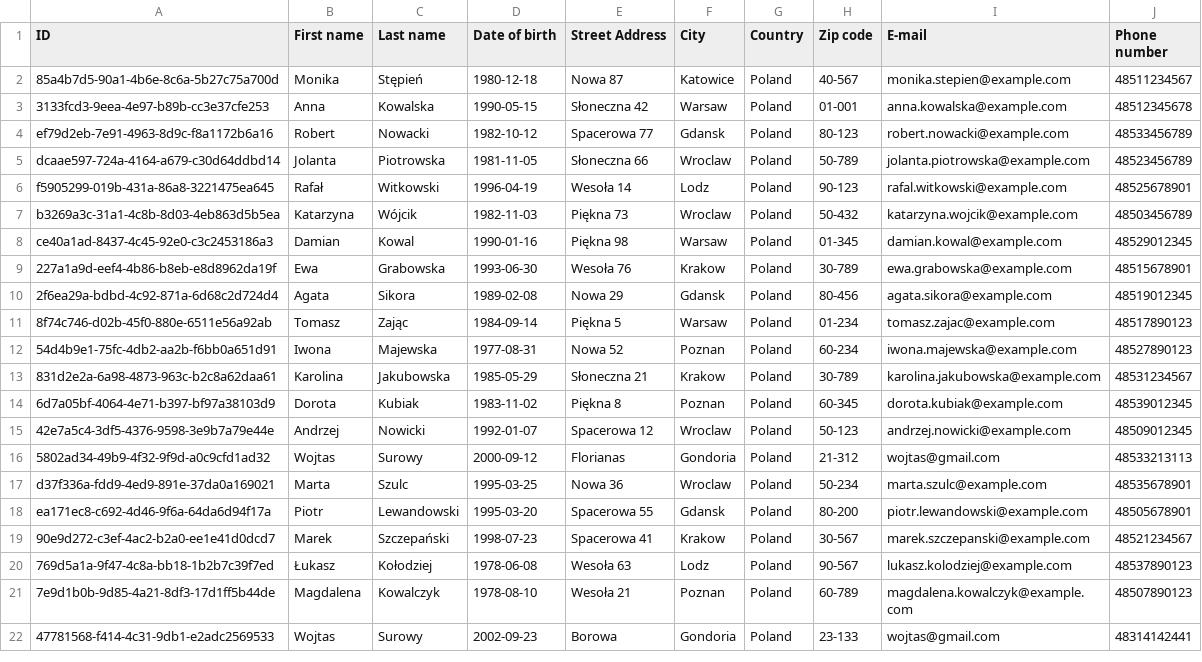
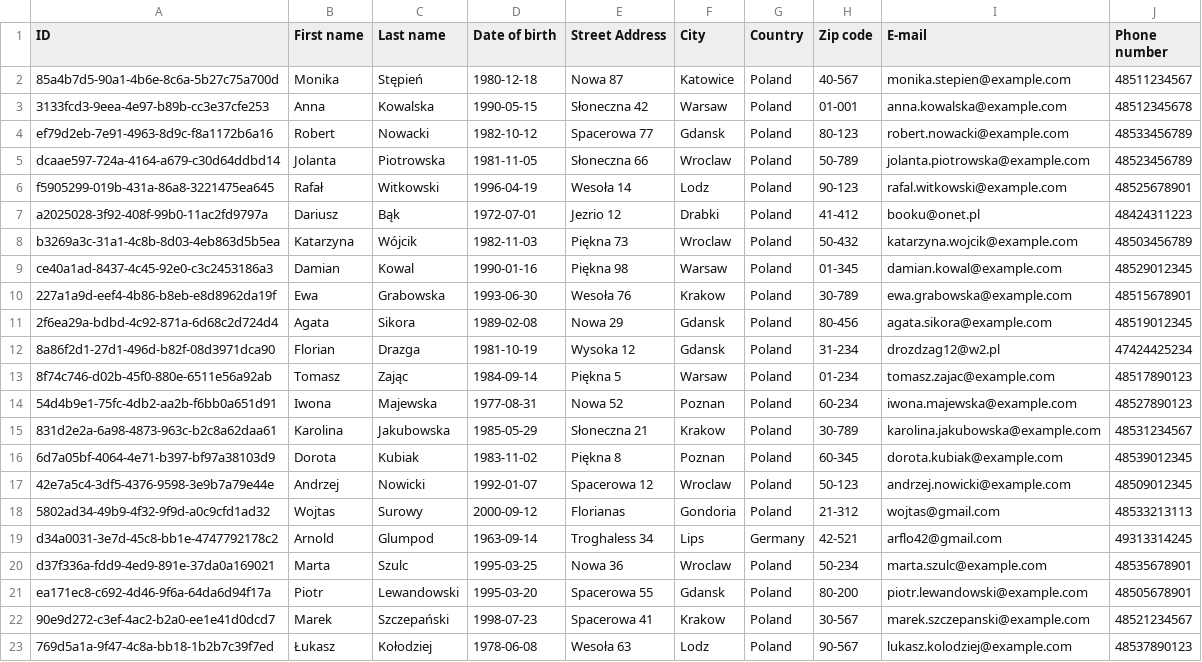
Before and after one commit to Bartolem/Bank-Account-Management-System, a CSV file: src/main/resources/users.csv, drawn as a sheet; only a part is shown; the shorter side is filled out with more unchanged rows.

```diff
--- a/src/main/resources/users.csv
+++ b/src/main/resources/users.csv
@@ -6,2 +6,3 @@ dcaae597-724a-4164-a679-c30d64ddbd14,Jolanta,Piotrowska,1981-11-05,Słoneczna 66
 f5905299-019b-431a-86a8-3221475ea645,Rafał,Witkowski,1996-04-19,Wesoła 14,Lodz,Poland,90-123,rafal.witkowski@example.com,48525678901
+a2025028-3f92-408f-99b0-11ac2fd9797a,Dariusz,Bąk,1972-07-01,Jezrio 12,Drabki,Poland,41-412,booku@onet.pl,48424311223
 b3269a3c-31a1-4c8b-8d03-4eb863d5b5ea,Katarzyna,Wójcik,1982-11-03,Piękna 73,Wroclaw,Poland,50-432,katarzyna.wojcik@example.com,48503456789
@@ -10,2 +11,3 @@ ce40a1ad-8437-4c45-92e0-c3c2453186a3,Damian,Kowal,1990-01-16,Piękna 98,Warsaw,P
 2f6ea29a-bdbd-4c92-871a-6d68c2d724d4,Agata,Sikora,1989-02-08,Nowa 29,Gdansk,Poland,80-456,agata.sikora@example.com,48519012345
+8a86f2d1-27d1-496d-b82f-08d3971dca90,Florian,Drazga,1981-10-19,Wysoka 12,Gdansk,Poland,31-234,drozdzag12@w2.pl,47424425234
 8f74c746-d02b-45f0-880e-6511e56a92ab,Tomasz,Zając,1984-09-14,Piękna 5,Warsaw,Poland,01-234,tomasz.zajac@example.com,48517890123
@@ -16,2 +18,3 @@ ce40a1ad-8437-4c45-92e0-c3c2453186a3,Damian,Kowal,1990-01-16,Piękna 98,Warsaw,P
 5802ad34-49b9-4f32-9f9d-a0c9cfd1ad32,Wojtas,Surowy,2000-09-12,Florianas,Gondoria,Poland,21-312,wojtas@gmail.com,48533213113
+d34a0031-3e7d-45c8-bb1e-4747792178c2,Arnold,Glumpod,1963-09-14,Troghaless 34,Lips,Germany,42-521,arflo42@gmail.com,49313314245
 d37f336a-fdd9-4ed9-891e-37da0a169021,Marta,Szulc,1995-03-25,Nowa 36,Wroclaw,Poland,50-234,marta.szulc@example.com,48535678901
```
Also changed, not shown: src/main/resources/account_numbers.csv, target/classes/account_numbers.csv, 26 other files.
